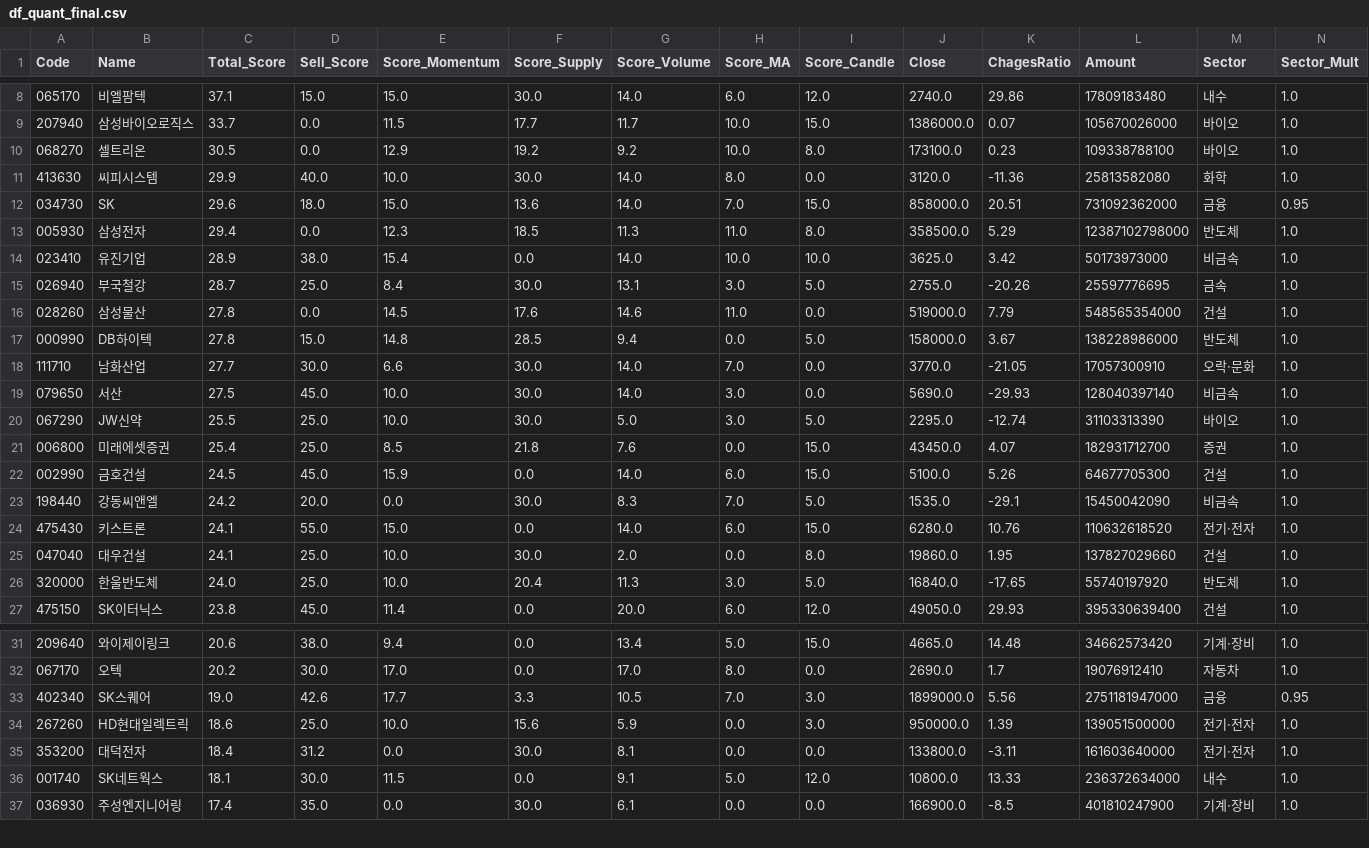
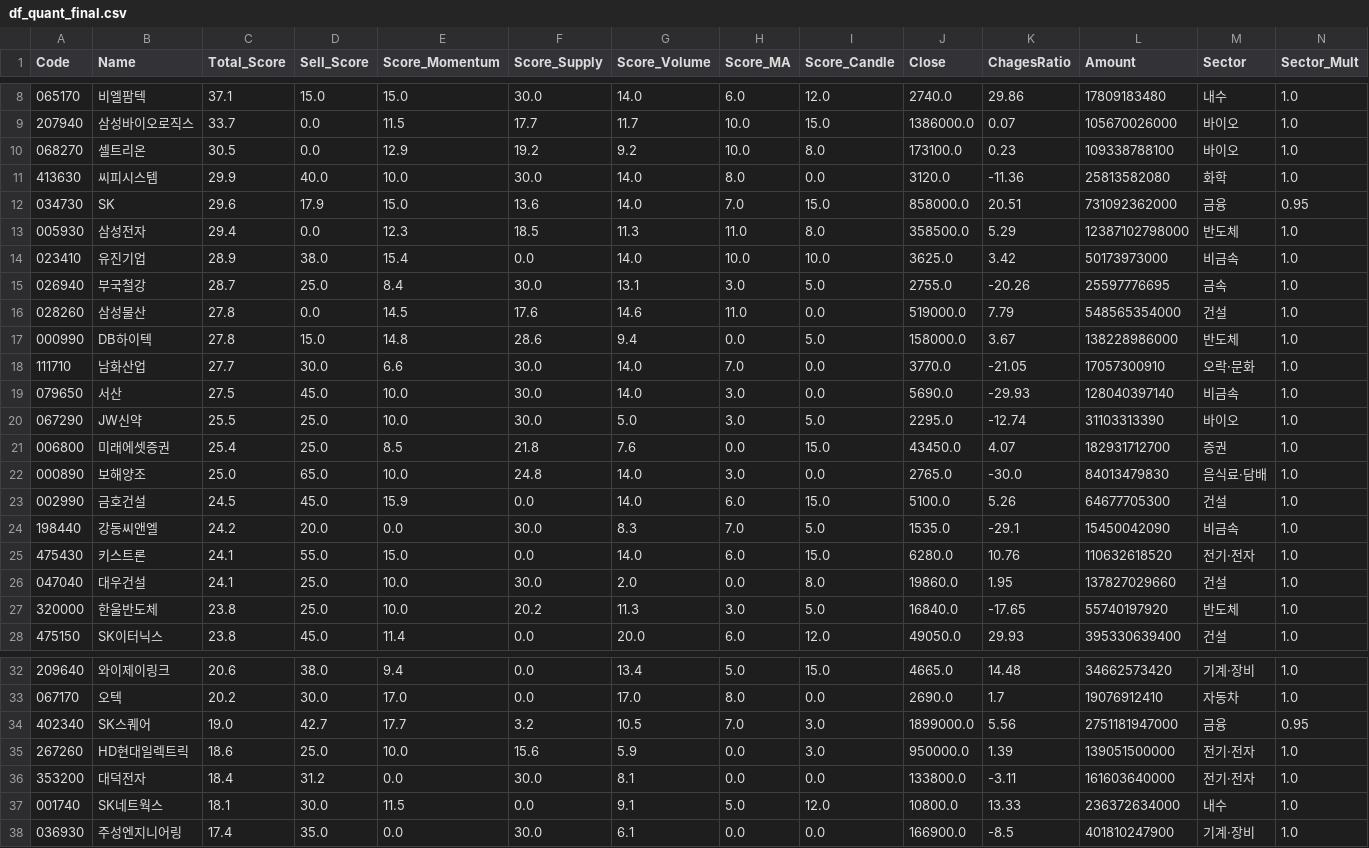
Before and after one commit to k2000kms-del/gd3-market-hub, a CSV file: data/df_quant_final.csv, drawn as a sheet; only a part is shown, gaps mark what is left out; addresses are those after the commit; rows hold the shown columns only; the diff covers the shown part only; the diff names each change by its address in the sheet, - before the commit and + after, or states it on an @@ line.

```diff
--- a/data/df_quant_final.csv
+++ b/data/df_quant_final.csv
-D12 (Sell_Score): 18.0
+D12 (Sell_Score): 17.9
-F17 (Score_Supply): 28.5
+F17 (Score_Supply): 28.6
+row 22: 000890 | 보해양조 | 25.0 | 65.0 | 10.0 | 24.8 | 14.0 | 3.0 | 0.0 | 2765.0 | -30.0 | 84013479830 | 음식료·담배 | 1.0
-C27 (Total_Score): 24.0
+C27 (Total_Score): 23.8
-F27 (Score_Supply): 20.4
+F27 (Score_Supply): 20.2
-D34 (Sell_Score): 42.6
+D34 (Sell_Score): 42.7
-F34 (Score_Supply): 3.3
+F34 (Score_Supply): 3.2
```
Also changed, not shown: 1 added row, 2 removed rows, 2 moved rows and 9 edited cells elsewhere in this file, data/df_full_market.csv, data/df_high_density.csv, 1 other file.
